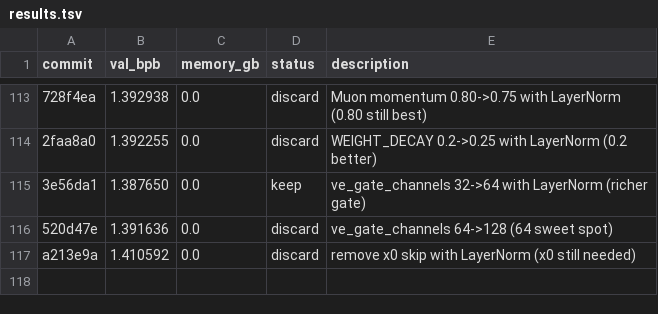
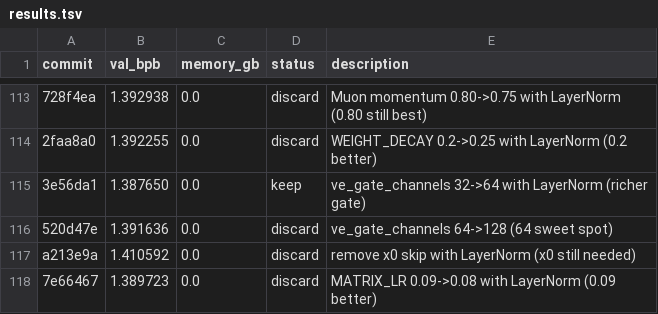
Before and after one commit to JSilvas/autoresearch-lab, a TSV file: results.tsv, drawn as a sheet; only a part is shown, gaps mark what is left out; the diff names each change by its address in the sheet, - before the commit and + after, or states it on an @@ line.

Commit message:
Log Exp116 discard re-add: MATRIX_LR 0.08 worse

```diff
--- a/results.tsv
+++ b/results.tsv
+row 118: 7e66467 | 1.389723 | 0.0 | discard | MATRIX_LR 0.09->0.08 with LayerNorm (0.09 better)
```
